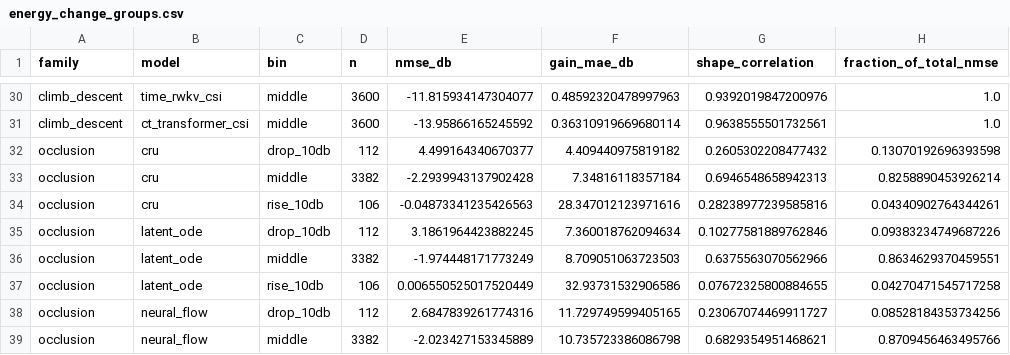
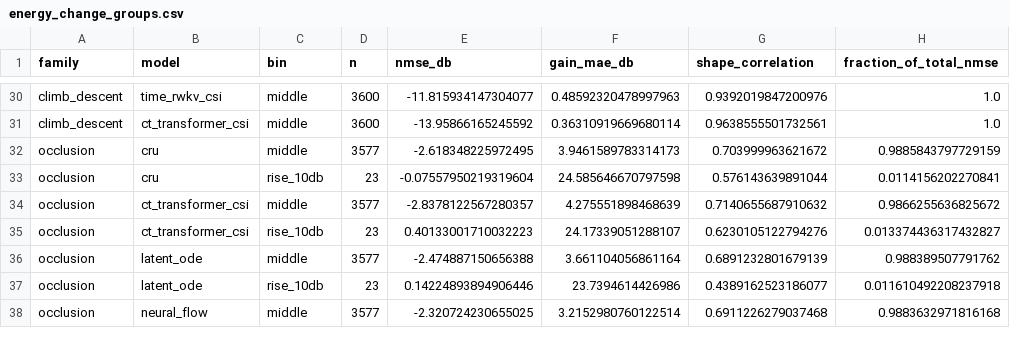
Before and after one commit to samui233/Non-uniform-time-stamped-CSI, a CSV file: experiments/six_category_affine_20260907/tables/energy_change_groups.csv, drawn as a sheet; only a part is shown, gaps mark what is left out; the diff covers the shown part only.

```diff
--- a/experiments/six_category_affine_20260907/tables/energy_change_groups.csv
+++ b/experiments/six_category_affine_20260907/tables/energy_change_groups.csv
@@ -31,9 +31,8 @@ climb_descent,time_rwkv_csi,middle,3600,-11.815934147304077,0.48592320478997963,
 climb_descent,ct_transformer_csi,middle,3600,-13.95866165245592,0.36310919669680114,0.9638555501732561,1.0
-occlusion,cru,drop_10db,112,4.499164340670377,4.409440975819182,0.2605302208477432,0.13070192696393598
-occlusion,cru,middle,3382,-2.2939943137902428,7.34816118357184,0.6946548658942313,0.8258890453926214
-occlusion,cru,rise_10db,106,-0.04873341235426563,28.347012123971616,0.28238977239585816,0.04340902764344261
-occlusion,latent_ode,drop_10db,112,3.1861964423882245,7.360018762094634,0.10277581889762846,0.09383234749687226
-occlusion,latent_ode,middle,3382,-1.974448171773249,8.709051063723503,0.6375563070562966,0.8634629370459551
-occlusion,latent_ode,rise_10db,106,0.006550525017520449,32.93731532906586,0.07672325800884655,0.04270471545717258
-occlusion,neural_flow,drop_10db,112,2.6847839261774316,11.729749599405165,0.23067074469911727,0.08528184353734256
-occlusion,neural_flow,middle,3382,-2.023427153345889,10.735723386086798,0.6829354951468621,0.8709456463495766
+occlusion,cru,middle,3577,-2.618348225972495,3.9461589783314173,0.703999963621672,0.9885843797729159
+occlusion,cru,rise_10db,23,-0.07557950219319604,24.585646670797598,0.576143639891044,0.0114156202270841
+occlusion,ct_transformer_csi,middle,3577,-2.8378122567280357,4.275551898468639,0.7140655687910632,0.9866255636825672
+occlusion,ct_transformer_csi,rise_10db,23,0.40133001710032223,24.17339051288107,0.6230105122794276,0.013374436317432827
+occlusion,latent_ode,middle,3577,-2.474887150656388,3.661104056861164,0.6891232801679139,0.988389507791762
+occlusion,latent_ode,rise_10db,23,0.14224893894906446,23.7394614426986,0.4389162523186077,0.011610492208237918
+occlusion,neural_flow,middle,3577,-2.320724230655025,3.2152980760122514,0.6911226279037468,0.9883632971816168
```
Also changed, not shown: 2 added rows, 7 removed rows and 15 edited cells elsewhere in this file, experiments/six_category_affine_20260907/tables/before_after.csv, experiments/six_category_affine_20260907/tables/dataset_summary.csv, 39 other files.
